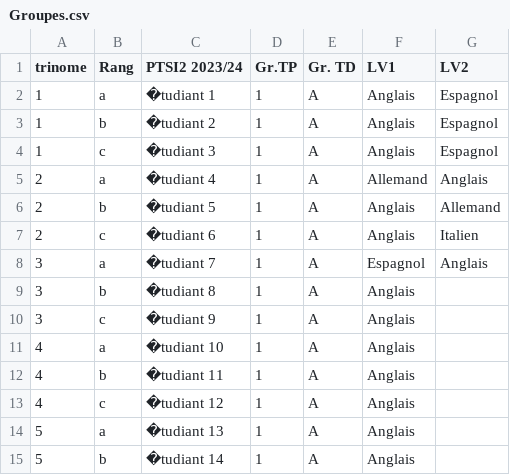
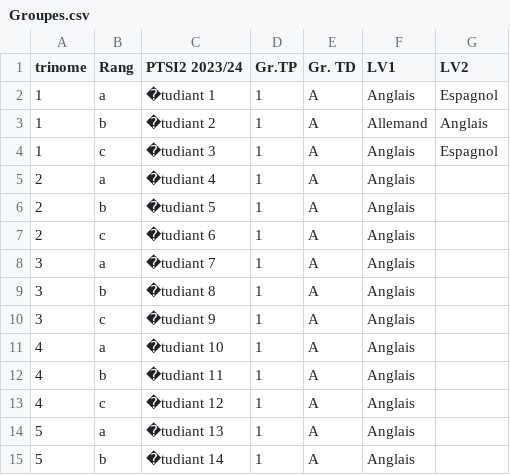
Before and after one commit to Valdr687/Colloscope, a CSV file: Data/Groupes.csv, drawn as a sheet; only a part is shown.

```diff
--- a/Data/Groupes.csv
+++ b/Data/Groupes.csv
@@ -2,8 +2,8 @@ trinome,Rang,PTSI2  2023/24,Gr.TP,Gr. TD,LV1,LV2
 1,a,�tudiant 1,1,A,Anglais,Espagnol
-1,b,�tudiant 2,1,A,Anglais,Espagnol
+1,b,�tudiant 2,1,A,Allemand,Anglais
 1,c,�tudiant 3,1,A,Anglais,Espagnol
-2,a,�tudiant 4,1,A,Allemand,Anglais
-2,b,�tudiant 5,1,A,Anglais,Allemand
-2,c,�tudiant 6,1,A,Anglais,Italien
-3,a,�tudiant 7,1,A,Espagnol,Anglais
+2,a,�tudiant 4,1,A,Anglais,
+2,b,�tudiant 5,1,A,Anglais,
+2,c,�tudiant 6,1,A,Anglais,
+3,a,�tudiant 7,1,A,Anglais,
 3,b,�tudiant 8,1,A,Anglais,
```
Also changed, not shown: Data/Rotation.csv, 8 other files.
